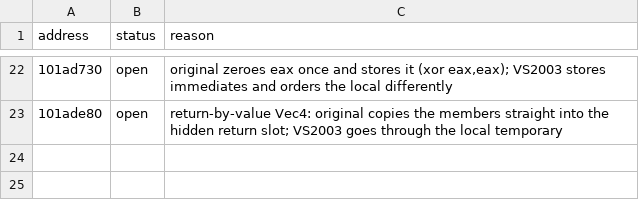
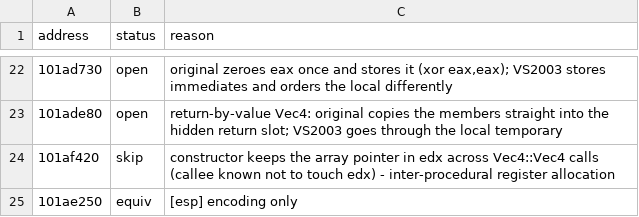
Before and after one commit to ObeseCatLord/Gurumin-Decompilation, a TSV file: decomp/open.tsv, drawn as a sheet; only a part is shown, gaps mark what is left out.

```diff
--- a/decomp/open.tsv
+++ b/decomp/open.tsv
@@ -23 +23,3 @@ address	status	reason
 101ade80	open	return-by-value Vec4: original copies the members straight into the hidden return slot; VS2003 goes through the local temporary
+101af420	skip	constructor keeps the array pointer in edx across Vec4::Vec4 calls (callee known not to touch edx) - inter-procedural register allocation
+101ae250	equiv	[esp] encoding only
```
Also changed, not shown: decomp/obj_symbols.tsv, 2 other files.
